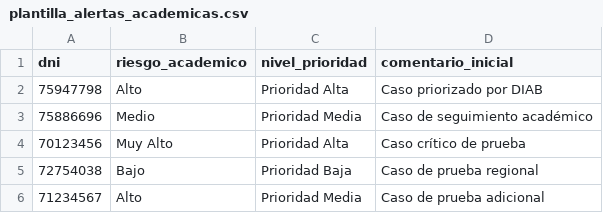
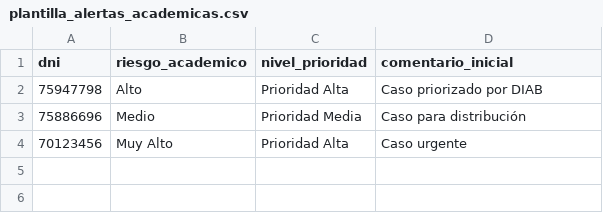
Before and after one commit to GI-pronabec/gestiondelbienestar, a CSV file: plantilla_alertas_academicas.csv, drawn as a sheet.

```diff
--- a/plantilla_alertas_academicas.csv
+++ b/plantilla_alertas_academicas.csv
@@ -2,5 +2,3 @@ dni;riesgo_academico;nivel_prioridad;comentario_inicial
 75947798;Alto;Prioridad Alta;Caso priorizado por DIAB
-75886696;Medio;Prioridad Media;Caso de seguimiento académico
-70123456;Muy Alto;Prioridad Alta;Caso crítico de prueba
-72754038;Bajo;Prioridad Baja;Caso de prueba regional
-71234567;Alto;Prioridad Media;Caso de prueba adicional
+75886696;Medio;Prioridad Media;Caso para distribución
+70123456;Muy Alto;Prioridad Alta;Caso urgente
```
Also changed, not shown: 1 other file.
